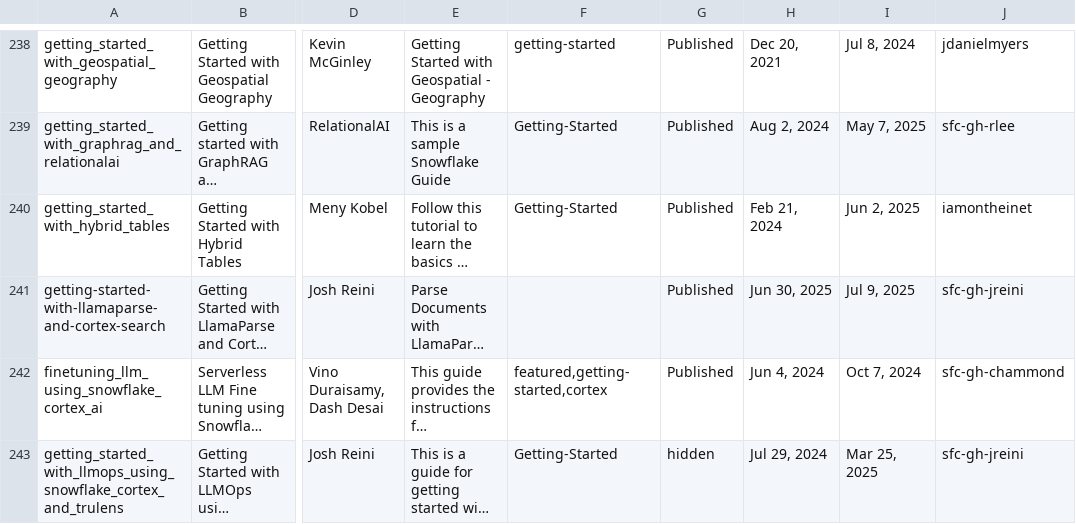
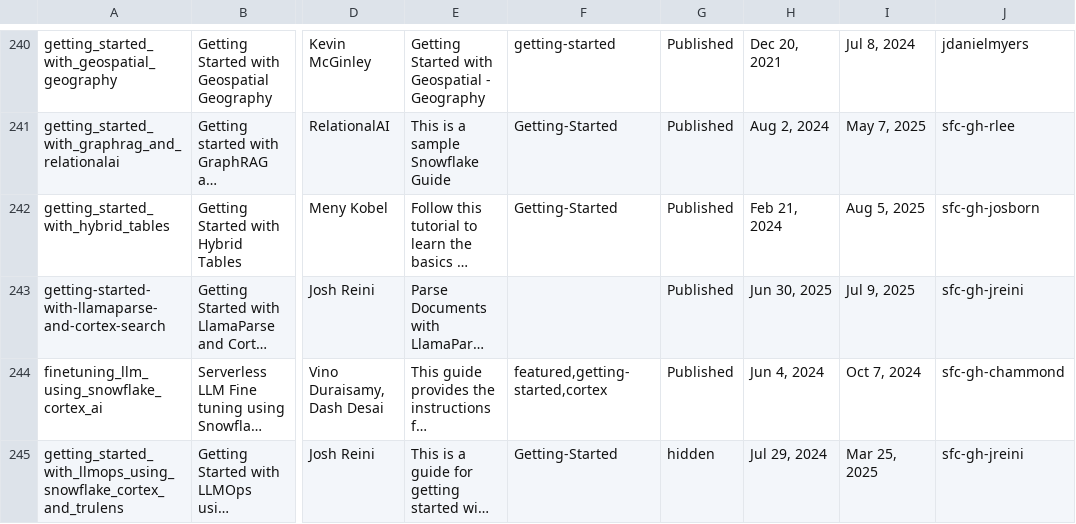
Before and after one commit to iamontheinet/quickstarts-on-snowflake, a CSV file: qs.csv, drawn as a sheet; only a part is shown, gaps mark what is left out; long unchanged cells end in …; addresses are those after the commit; the diff covers the shown part only; the diff names each change by its address in the sheet, - before the commit and + after, or states it on an @@ line.

Commit message:
Updated QS list

```diff
--- a/qs.csv
+++ b/qs.csv
-I242: Jun 2, 2025
+I242: Aug 5, 2025
-J242: iamontheinet
+J242: sfc-gh-josborn
```
Also changed, not shown: 5 added rows, 1 removed row and 33 edited cells elsewhere in this file.
